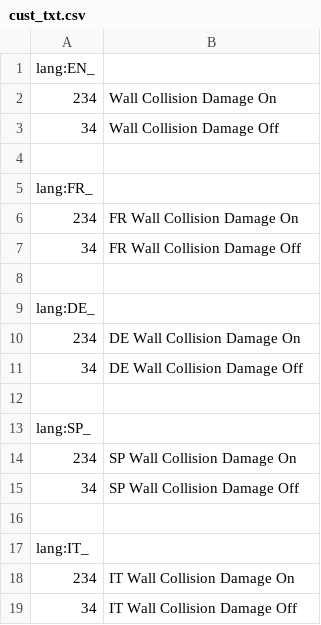
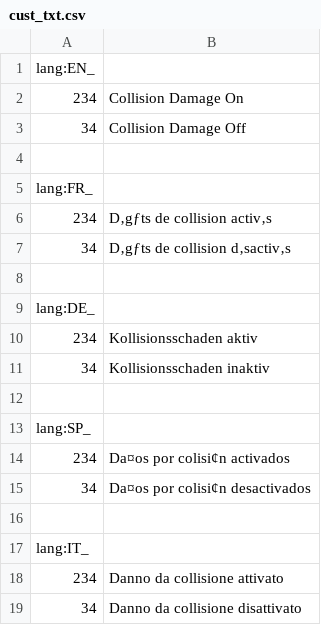
Before and after one commit to LBALab/lba1-classic-community, a CSV file: SOURCES/CommunityAssets/Text/cust_txt.csv, drawn as a sheet; the diff names each change by its address in the sheet, - before the commit and + after, or states it on an @@ line.

Commit message:
Added code to skip lines part of a multi-line column in the main flow. Changed cust_txt.csv to use Western Europe (DOS/OS2-437/US) character encoding.

```diff
--- a/SOURCES/CommunityAssets/Text/cust_txt.csv
+++ b/SOURCES/CommunityAssets/Text/cust_txt.csv
-B2: Wall Collision Damage On
+B2: Collision Damage On
-B3: Wall Collision Damage Off
+B3: Collision Damage Off
-B6: FR Wall Collision Damage On
+B6: D‚gƒts de collision activ‚s
-B7: FR Wall Collision Damage Off
+B7: D‚gƒts de collision d‚sactiv‚s
-B10: DE Wall Collision Damage On
+B10: Kollisionsschaden aktiv
-B11: DE Wall Collision Damage Off
+B11: Kollisionsschaden inaktiv
-B14: SP Wall Collision Damage On
+B14: Da¤os por colisi¢n activados
-B15: SP Wall Collision Damage Off
+B15: Da¤os por colisi¢n desactivados
-B18: IT Wall Collision Damage On
+B18: Danno da collisione attivato
-B19: IT Wall Collision Damage Off
+B19: Danno da collisione disattivato
```
Also changed, not shown: 1 other file.
